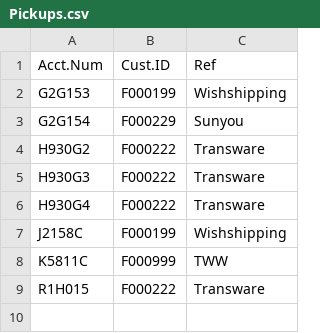
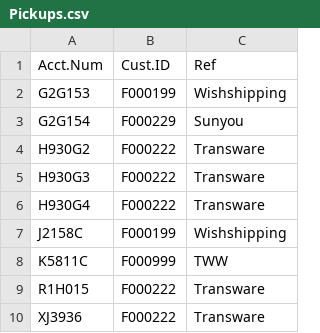
Before and after one commit to KenzoRei/TWL-UPS-Invoice-Parser, a CSV file: data/mappings/Pickups.csv, drawn as a sheet.

```diff
--- a/data/mappings/Pickups.csv
+++ b/data/mappings/Pickups.csv
@@ -9 +9,2 @@ K5811C,F000999,TWW
 R1H015,F000222,Transware
+XJ3936,F000222,Transware
```
Also changed, not shown: 24 other files.
